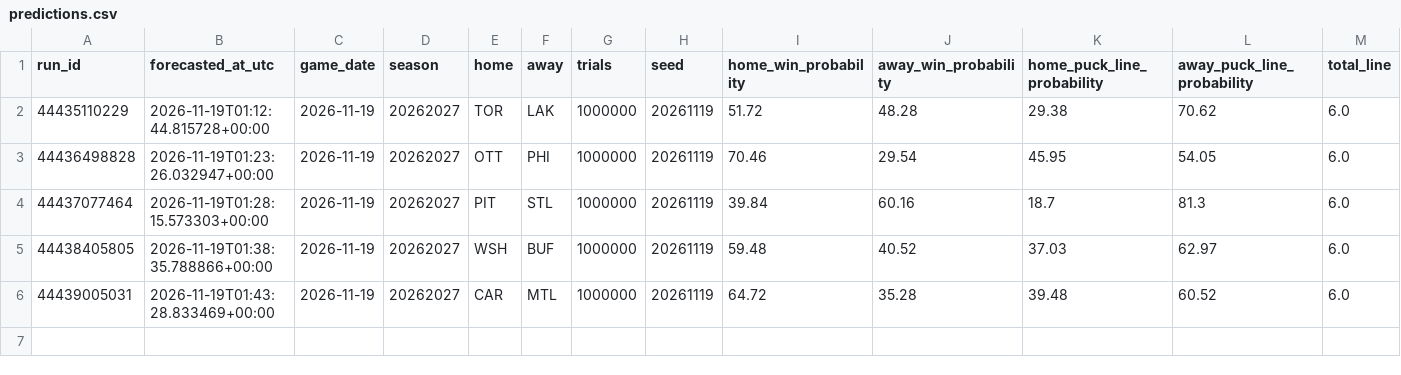
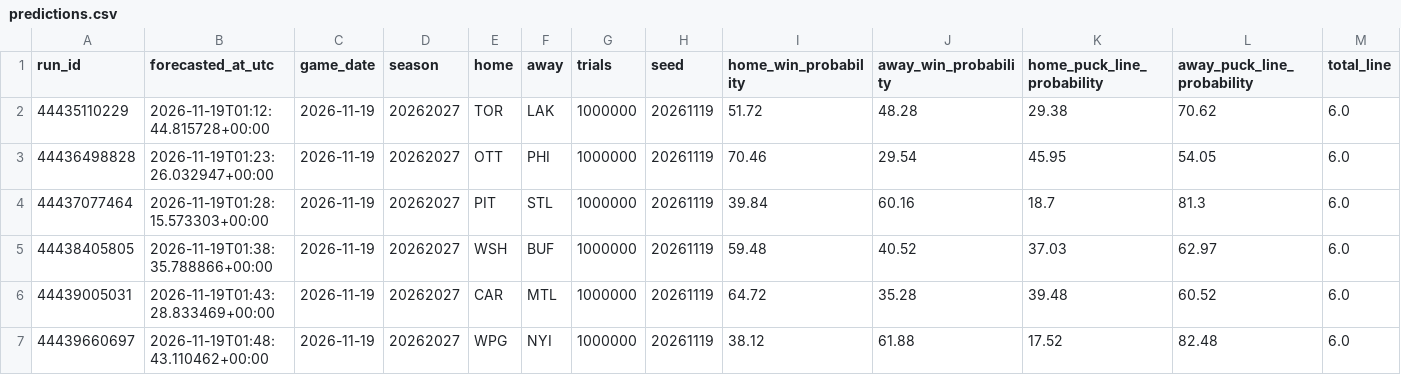
Before and after one commit to dlamb9215/Douglas-Lamb, a CSV file: nhl/ledger/predictions.csv, drawn as a sheet; only a part is shown; rows hold the shown columns only; the diff names each change by its address in the sheet, - before the commit and + after, or states it on an @@ line.

```diff
--- a/nhl/ledger/predictions.csv
+++ b/nhl/ledger/predictions.csv
+row 7: 44439660697 | 2026-11-19T01:48:43.110462+00:00 | 2026-11-19 | 20262027 | WPG | NYI | 1000000 | 20261119 | 38.12 | 61.88 | 17.52 | 82.48 | 6.0
```
